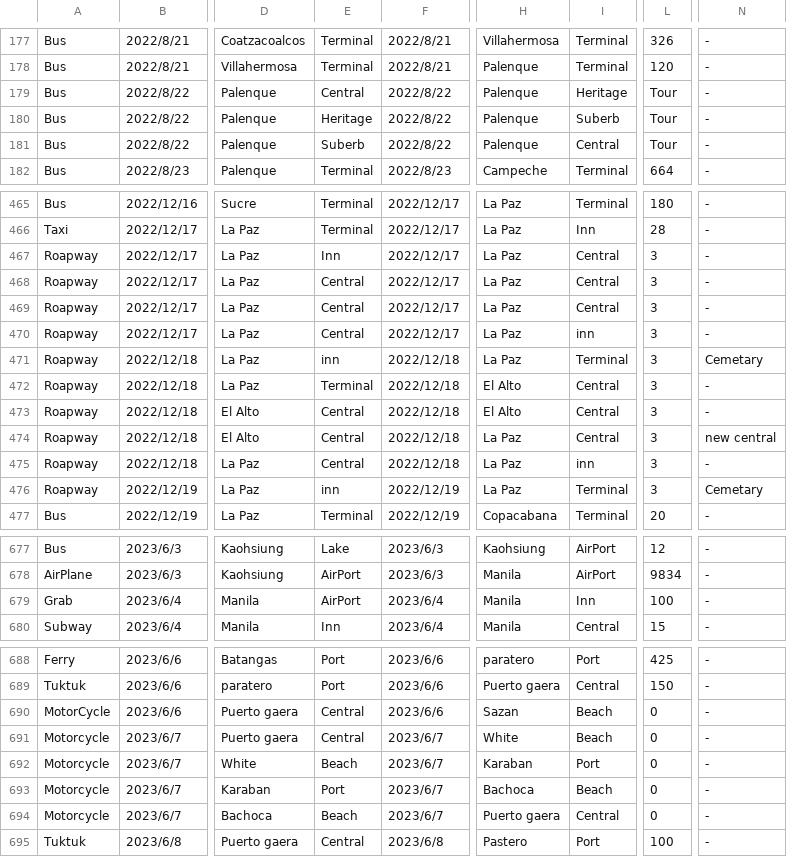
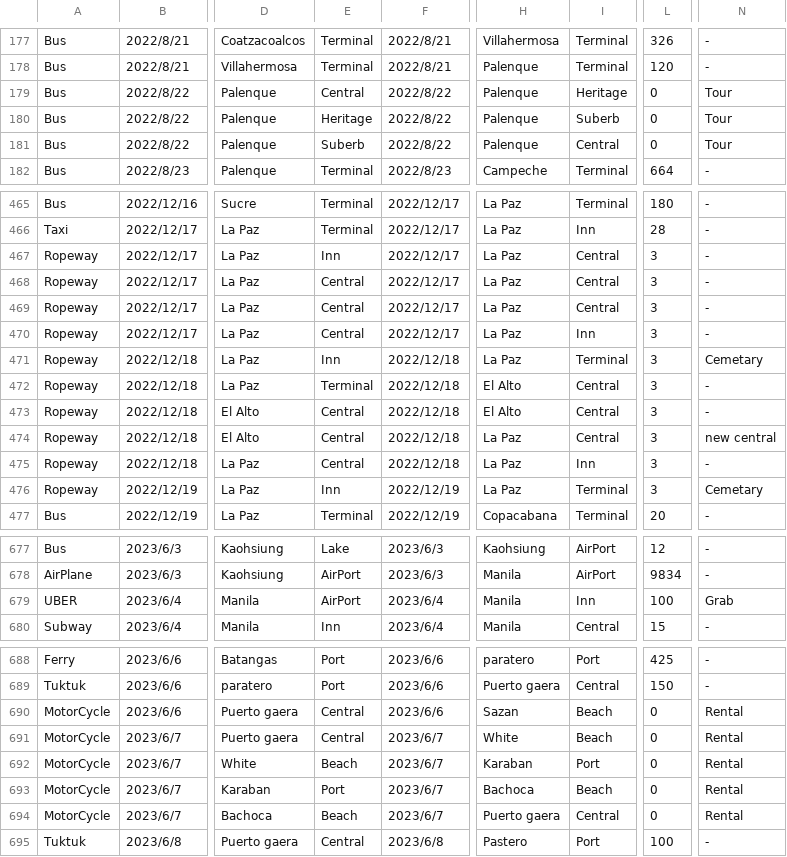
Before and after one commit to yomai-hiyashidewa/WorldTravelingLogger, a CSV file: documents/English/transpotations.csv, drawn as a sheet; only a part is shown, gaps mark what is left out; the diff covers the shown part only; the diff names each change by its address in the sheet, - before the commit and + after, or states it on an @@ line.

```diff
--- a/documents/English/transpotations.csv
+++ b/documents/English/transpotations.csv
-L179:L181: Tour
+L179:L181: 0
-N179:N181: -
+N179:N181: Tour
-A467:A476: Roapway
+A467:A476: Ropeway
-I470: inn
+I470: Inn
-E471: inn
+E471: Inn
-I475: inn
+I475: Inn
-E476: inn
+E476: Inn
-A679: Grab
+A679: UBER
-N679: -
+N679: Grab
-N690:N694: -
+N690:N694: Rental
-A691:A694: Motorcycle
+A691:A694: MotorCycle
```
Also changed, not shown: 101 edited cells elsewhere in this file, documents/English/sightseeing.csv, 12 other files.
